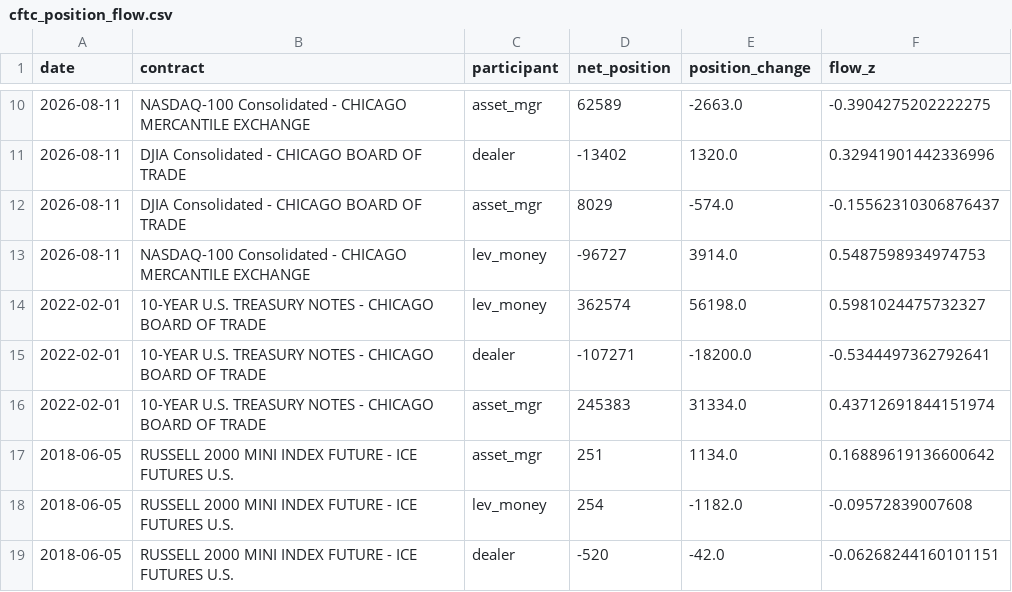
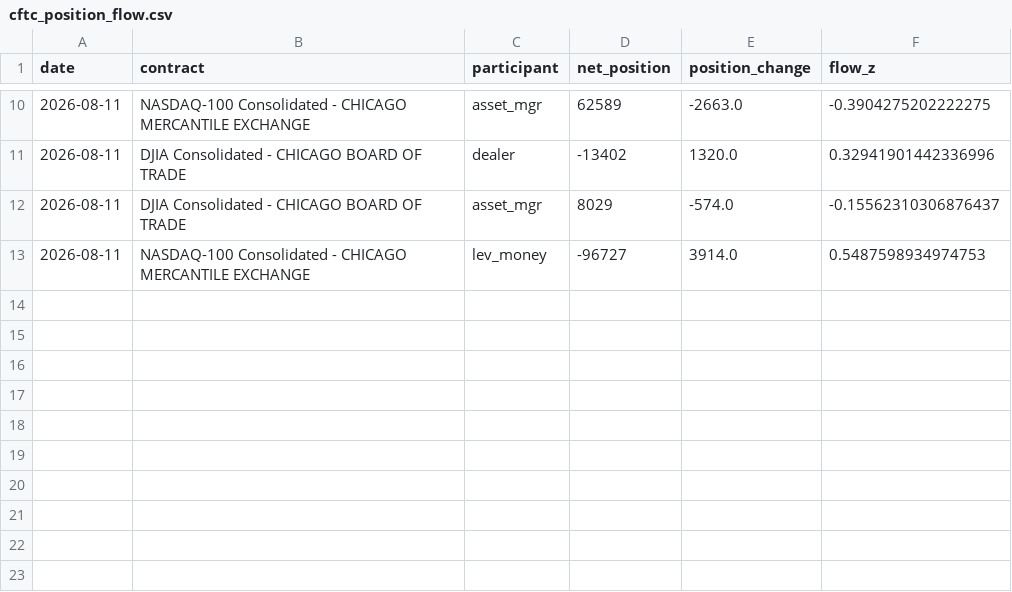
Before and after one commit to bledabladis-png/radar-cazador-silencioso, a CSV file: outputs/history/cftc_position_flow.csv, drawn as a sheet; only a part is shown, gaps mark what is left out; the diff names each change by its address in the sheet, - before the commit and + after, or states it on an @@ line.

Commit message:
Corregir parseo de números CFTC y filtrar últimos 365 días

```diff
--- a/outputs/history/cftc_position_flow.csv
+++ b/outputs/history/cftc_position_flow.csv
-row 14: 2022-02-01 | 10-YEAR U.S. TREASURY NOTES - CHICAGO BOARD OF TRADE | lev_money | 362574 | 56198.0 | 0.5981024475732327
-row 15: 2022-02-01 | 10-YEAR U.S. TREASURY NOTES - CHICAGO BOARD OF TRADE | dealer | -107271 | -18200.0 | -0.5344497362792641
-row 16: 2022-02-01 | 10-YEAR U.S. TREASURY NOTES - CHICAGO BOARD OF TRADE | asset_mgr | 245383 | 31334.0 | 0.43712691844151974
-row 17: 2018-06-05 | RUSSELL 2000 MINI INDEX FUTURE - ICE FUTURES U.S. | asset_mgr | 251 | 1134.0 | 0.16889619136600642
-row 18: 2018-06-05 | RUSSELL 2000 MINI INDEX FUTURE - ICE FUTURES U.S. | lev_money | 254 | -1182.0 | -0.09572839007608
-row 19: 2018-06-05 | RUSSELL 2000 MINI INDEX FUTURE - ICE FUTURES U.S. | dealer | -520 | -42.0 | -0.06268244160101151
```
Also changed, not shown: 1 other file.
